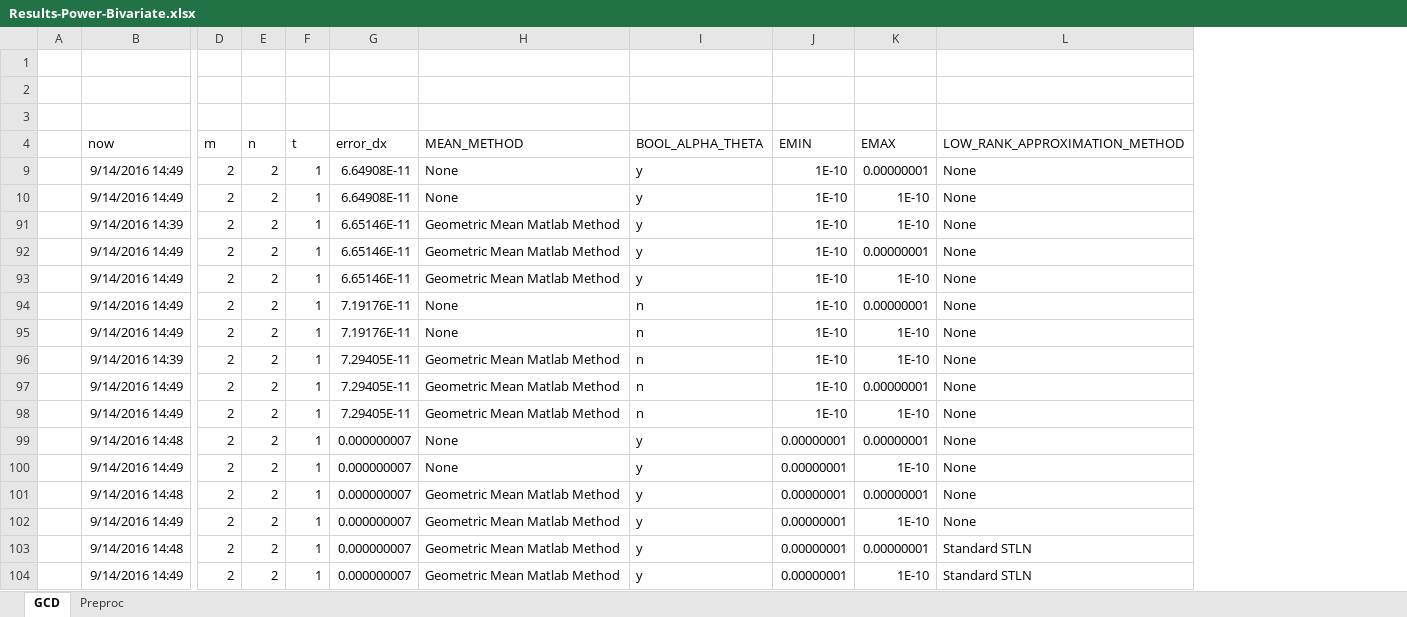
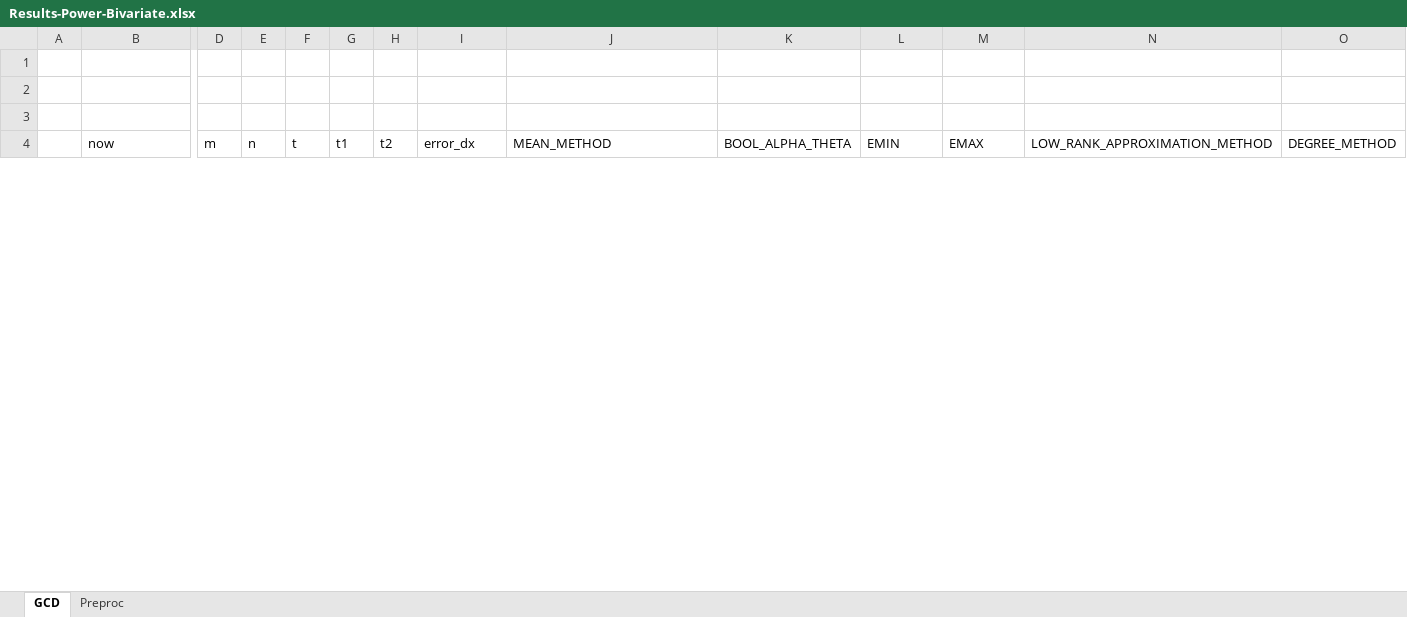
Before and after one commit to Mbourne1/Multivariate-GCD-and-Roots-Power-Basis, an Excel workbook: Results-Power-Bivariate.xlsx, sheet GCD, drawn as a sheet; only a part is shown, gaps mark what is left out; values as stored, in another font and other column widths than the file's, no borders; table styles not drawn; removed rows and columns are numbered as before the commit, all else as after; rows hold the shown columns only; the diff covers the shown part only; the diff names each change by its address in the sheet, - before the commit and + after, or states it on an @@ line.

```diff
--- a/Results-Power-Bivariate.xlsx (sheet GCD)
+++ b/Results-Power-Bivariate.xlsx (sheet GCD)
+column G (t1), empty
+column H (t2), empty
+column O (DEGREE_METHOD), empty
-row 9:  | 9/14/2016 14:49 | 2 | 2 | 1 | 6.64908E-11 | None | y | 1E-10 | 0.00000001 | None
-row 10:  | 9/14/2016 14:49 | 2 | 2 | 1 | 6.64908E-11 | None | y | 1E-10 | 1E-10 | None
-row 91:  | 9/14/2016 14:39 | 2 | 2 | 1 | 6.65146E-11 | Geometric Mean Matlab Method | y | 1E-10 | 1E-10 | None
-row 92:  | 9/14/2016 14:49 | 2 | 2 | 1 | 6.65146E-11 | Geometric Mean Matlab Method | y | 1E-10 | 0.00000001 | None
-row 93:  | 9/14/2016 14:49 | 2 | 2 | 1 | 6.65146E-11 | Geometric Mean Matlab Method | y | 1E-10 | 1E-10 | None
-row 94:  | 9/14/2016 14:49 | 2 | 2 | 1 | 7.19176E-11 | None | n | 1E-10 | 0.00000001 | None
-row 95:  | 9/14/2016 14:49 | 2 | 2 | 1 | 7.19176E-11 | None | n | 1E-10 | 1E-10 | None
-row 96:  | 9/14/2016 14:39 | 2 | 2 | 1 | 7.29405E-11 | Geometric Mean Matlab Method | n | 1E-10 | 1E-10 | None
-row 97:  | 9/14/2016 14:49 | 2 | 2 | 1 | 7.29405E-11 | Geometric Mean Matlab Method | n | 1E-10 | 0.00000001 | None
-row 98:  | 9/14/2016 14:49 | 2 | 2 | 1 | 7.29405E-11 | Geometric Mean Matlab Method | n | 1E-10 | 1E-10 | None
-row 99:  | 9/14/2016 14:48 | 2 | 2 | 1 | 0.000000007 | None | y | 0.00000001 | 0.00000001 | None
-row 100:  | 9/14/2016 14:49 | 2 | 2 | 1 | 0.000000007 | None | y | 0.00000001 | 1E-10 | None
-row 101:  | 9/14/2016 14:48 | 2 | 2 | 1 | 0.000000007 | Geometric Mean Matlab Method | y | 0.00000001 | 0.00000001 | None
-row 102:  | 9/14/2016 14:49 | 2 | 2 | 1 | 0.000000007 | Geometric Mean Matlab Method | y | 0.00000001 | 1E-10 | None
-row 103:  | 9/14/2016 14:48 | 2 | 2 | 1 | 0.000000007 | Geometric Mean Matlab Method | y | 0.00000001 | 0.00000001 | Standard STLN
-row 104:  | 9/14/2016 14:49 | 2 | 2 | 1 | 0.000000007 | Geometric Mean Matlab Method | y | 0.00000001 | 1E-10 | Standard STLN
```
Also changed, not shown: 34 added rows and 18 removed rows elsewhere in this sheet, hidden cells, 27 other files.
